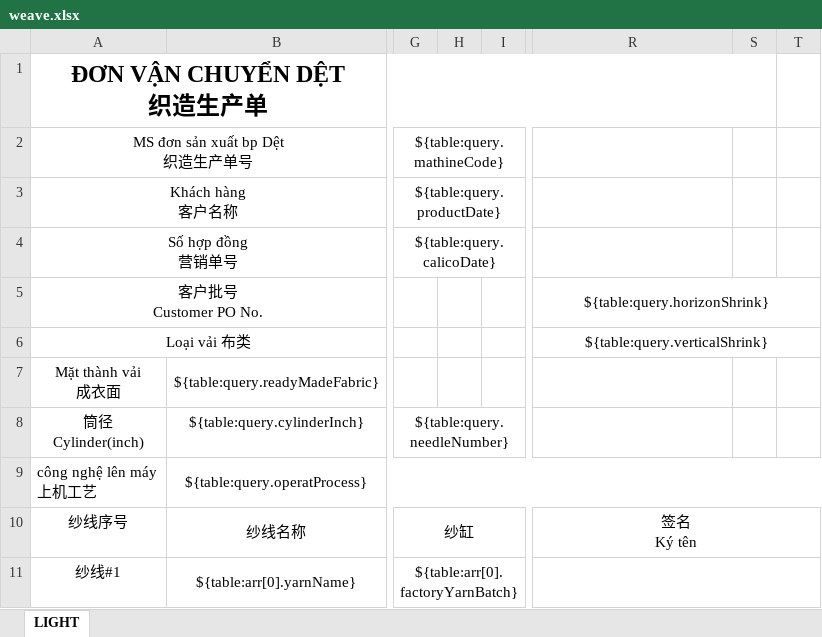
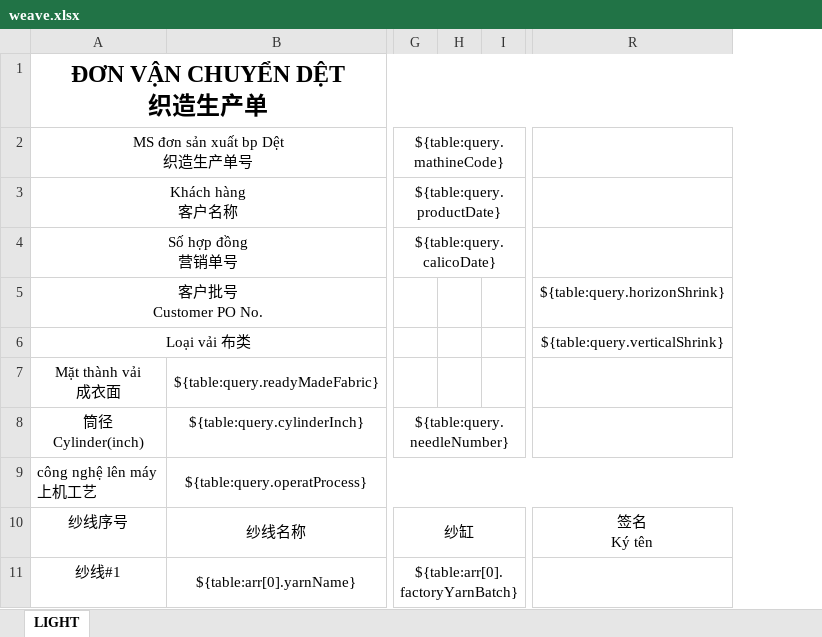
Before and after one commit to Lyl6057/dyeman, an Excel workbook: static/xlxsTemplate/weave.xlsx, sheet LIGHT, drawn as a sheet; only a part is shown, gaps mark what is left out; values as stored, in another font and other column widths than the file's, no borders; charts and pictures not drawn; removed rows and columns are numbered as before the commit, all else as after; the diff covers the shown part only; the diff names each change by its address in the sheet, - before the commit and + after, or states it on an @@ line.

```diff
--- a/static/xlxsTemplate/weave.xlsx (sheet LIGHT)
+++ b/static/xlxsTemplate/weave.xlsx (sheet LIGHT)
+column H, empty
-column I, empty
-column S, empty
-column T, empty
-R5:T5 merged
-R6:T6 merged
-R10:T10 merged
-R11:T11 merged
```
Also changed, not shown: 2 added rows, 6 removed rows, 22 edited cells, cell formats and merged cells elsewhere in this sheet, charts or pictures, 34 other files.
